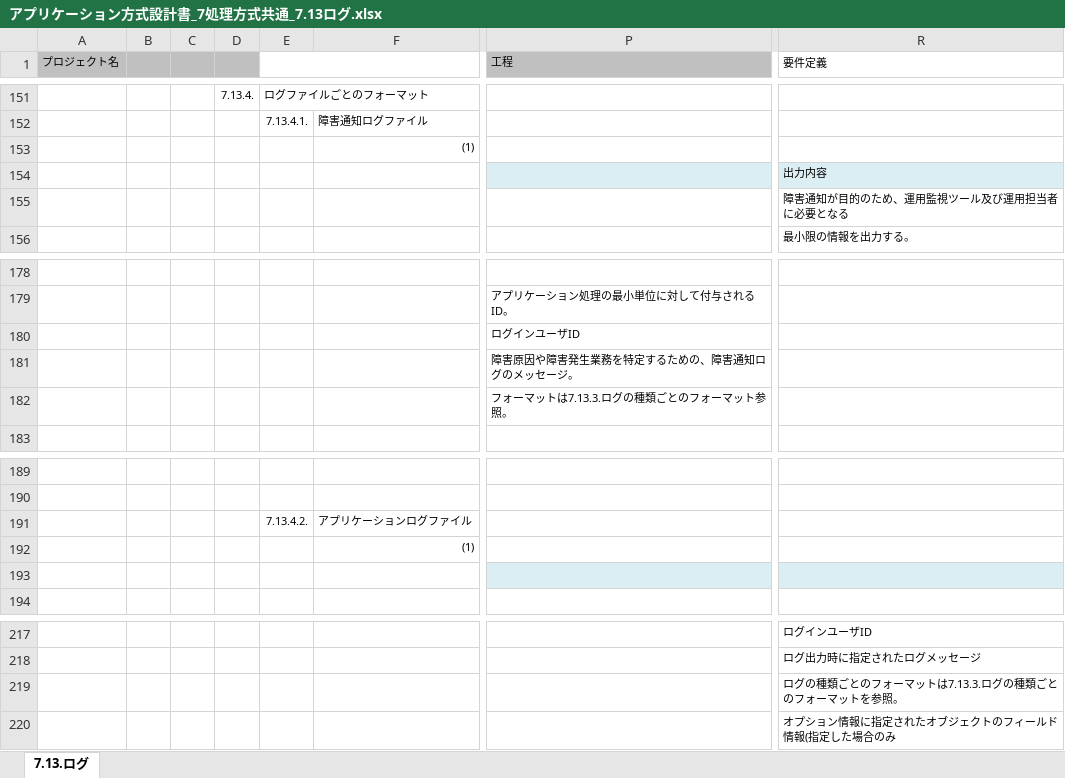
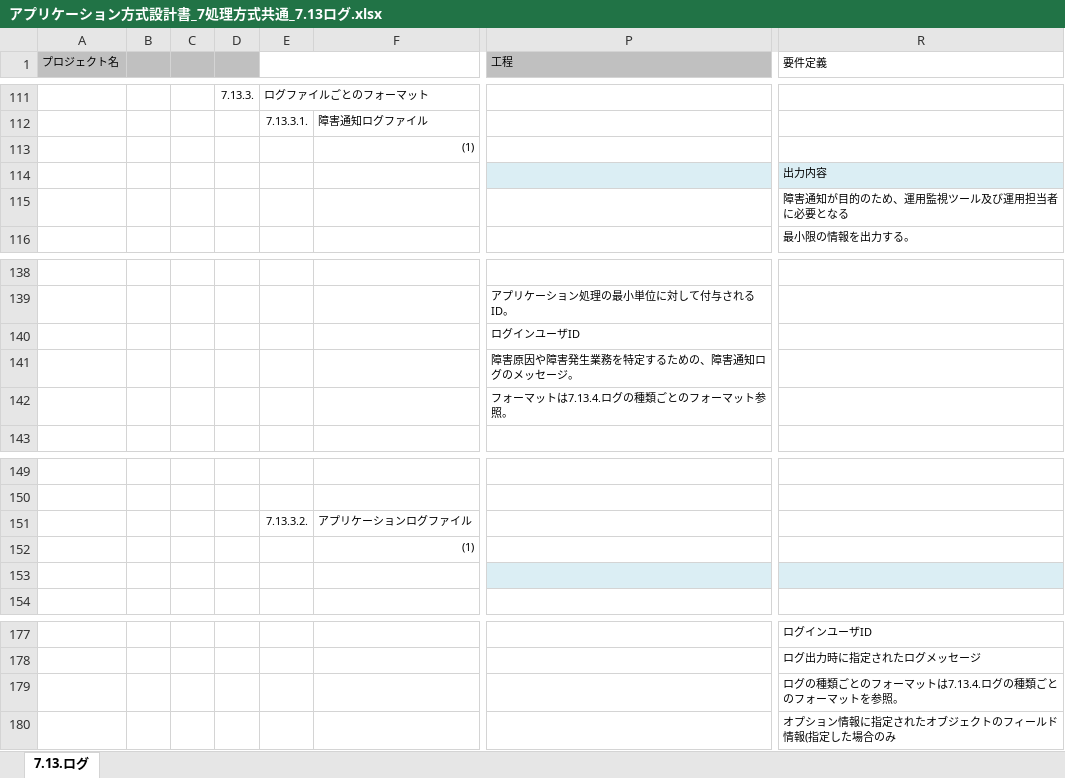
Before and after one commit to Fintan-contents/application-architecture-sample, an Excel workbook: nablarch_sample/アプリケーション方式設計書_7処理方式共通_7.13ログ.xlsx, sheet 7.13.ログ, drawn as a sheet; only a part is shown, gaps mark what is left out; values as stored, in another font and other column widths than the file's, no borders; addresses are those after the commit; the diff covers the shown part only; the diff names each change by its address in the sheet, - before the commit and + after, or states it on an @@ line.

```diff
--- a/nablarch_sample/アプリケーション方式設計書_7処理方式共通_7.13ログ.xlsx (sheet 7.13.ログ)
+++ b/nablarch_sample/アプリケーション方式設計書_7処理方式共通_7.13ログ.xlsx (sheet 7.13.ログ)
-D111: 7.13.4.
+D111: 7.13.3.
-E112: 7.13.4.1.
+E112: 7.13.3.1.
-P142 (工程): フォーマットは7.13.3.ログの種類ごとのフォーマット参照。
+P142 (工程): フォーマットは7.13.4.ログの種類ごとのフォーマット参照。
-E151: 7.13.4.2.
+E151: 7.13.3.2.
-R179 (要件定義): ログの種類ごとのフォーマットは7.13.3.ログの種類ごとのフォーマットを参照。
+R179 (要件定義): ログの種類ごとのフォーマットは7.13.4.ログの種類ごとのフォーマットを参照。
```
Also changed, not shown: 16 added rows, 15 removed rows and 25 moved rows elsewhere in this sheet, formulas that keep their value.
